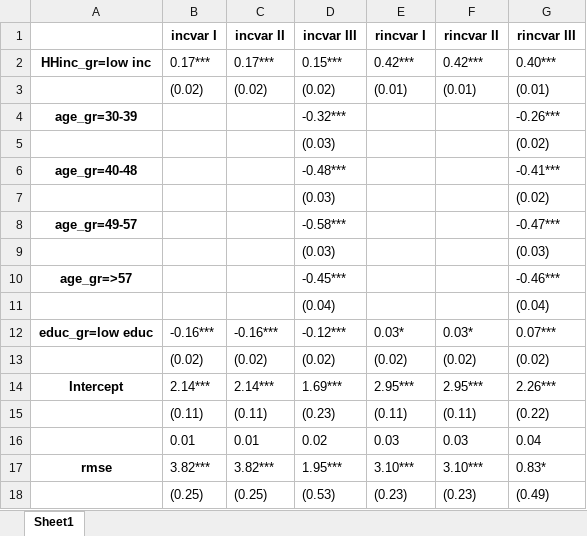
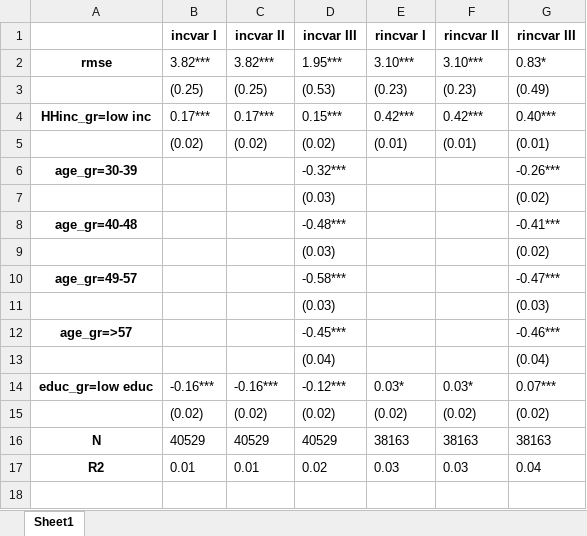
Before and after one commit to iworld1991/IncExpProject, an Excel workbook: WorkingFolder/Tables/micro_reg_history_vol.xlsx, sheet Sheet1, drawn as a sheet; values as stored, in another font and other column widths than the file's, no borders; removed rows and columns are numbered as before the commit, all else as after; the diff names each change by its address in the sheet, - before the commit and + after, or states it on an @@ line.

```diff
--- a/WorkingFolder/Tables/micro_reg_history_vol.xlsx (sheet Sheet1)
+++ b/WorkingFolder/Tables/micro_reg_history_vol.xlsx (sheet Sheet1)
@@ row 17 moved to row 2: rmse @@
@@ row 18 moved to row 3: (0.25) @@
-row 14: Intercept | 2.14*** | 2.14*** | 1.69*** | 2.95*** | 2.95*** | 2.26***
-row 15:  | (0.11) | (0.11) | (0.23) | (0.11) | (0.11) | (0.22)
+row 16: N | 40529 | 40529 | 40529 | 38163 | 38163 | 38163
-A17: (empty)
+A17: R2
```
Also changed, not shown: WorkingFolder/Tables/micro_reg.xlsx, WorkingFolder/Tables/spending_reg.xlsx, 12 other files.
